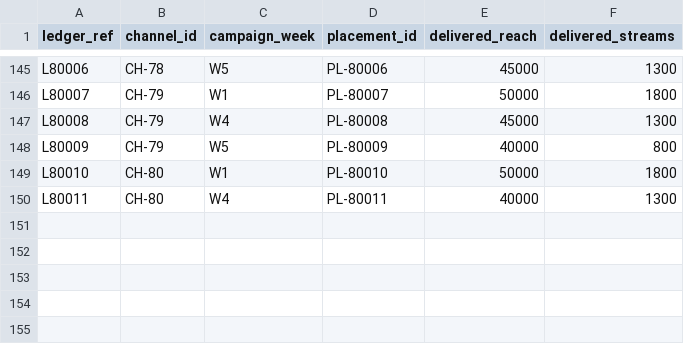
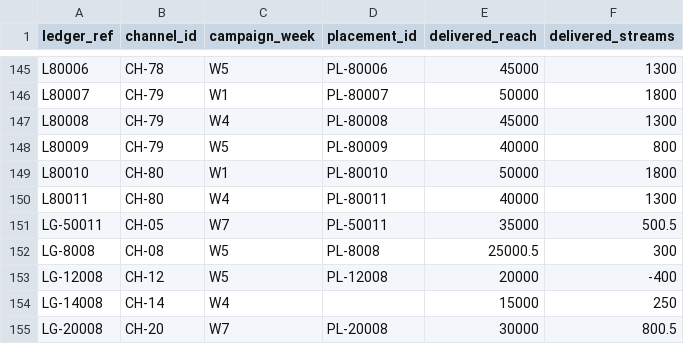
Before and after one commit to muhammady7-netizen/-haseeb-harbor-pipeline, a CSV file: task-sources/bus-b50-v29/environment/input/streaming_ledger.csv, drawn as a sheet; only a part is shown, gaps mark what is left out.

Commit message:
bus-b50 v23: ACCUMULATED ALL traps. A1-A8 amendments + bidirectional [^.]{0,200}? memo regexes + rounding clarification + CH-04 in register_table + test_outputs.py ce_value=37724 + NEW data traps (5 ledger rows: .5 halves, negative streams, organic; 2 placement rows: slipped W3->W4, guaranteed_streams exclusion). ce=37724, cp=115. PreQC passed, Oracle+GLM running.

```diff
--- a/task-sources/bus-b50-v29/environment/input/streaming_ledger.csv
+++ b/task-sources/bus-b50-v29/environment/input/streaming_ledger.csv
@@ -150 +150,6 @@ L80010,CH-80,W1,PL-80010,50000,1800
 L80011,CH-80,W4,PL-80011,40000,1300
+LG-50011,CH-05,W7,PL-50011,35000,500.5
+LG-8008,CH-08,W5,PL-8008,25000.5,300
+LG-12008,CH-12,W5,PL-12008,20000,-400
+LG-14008,CH-14,W4,,15000,250
+LG-20008,CH-20,W7,PL-20008,30000,800.5
```
Also changed, not shown: task-sources/bus-b50-v29/environment/input/placement_log.csv, task-sources/bus-b50-v29/solution/files/shortfall_attribution.csv, 7 other files.
